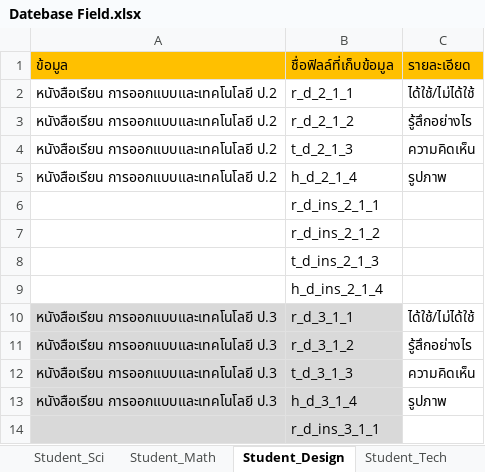
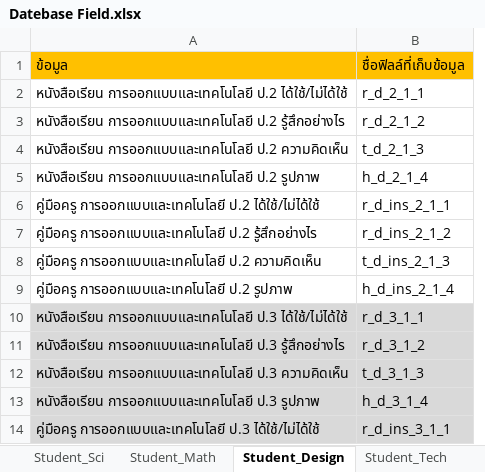
Before and after one commit to wittakarn/ipst, an Excel workbook: Datebase Field.xlsx, sheet Student_Design, drawn as a sheet; only a part is shown; values as stored, in another font and other column widths than the file's, no borders; removed rows and columns are numbered as before the commit, all else as after; the diff names each change by its address in the sheet, - before the commit and + after, or states it on an @@ line.

```diff
--- a/Datebase Field.xlsx (sheet Student_Design)
+++ b/Datebase Field.xlsx (sheet Student_Design)
-column A, rows 1-13: ข้อมูล | หนังสือเรียน การออกแบบและเทคโนโลยี ป.2 | หนังสือเรียน การออกแบบและเทคโนโลยี ป.2 | หนังสือเรียน การออกแบบและเทคโนโลยี ป.2 | หนังสือเรียน การออกแบบและเทคโนโลยี ป.2 |  |  |  |  | หนังสือเรียน การออกแบบและเทคโนโลยี ป.3 | หนังสือเรียน การออกแบบและเทคโนโลยี ป.3 | หนังสือเรียน การออกแบบและเทคโนโลยี ป.3 | หนังสือเรียน การออกแบบและเทคโนโลยี ป.3
+column A, rows 1-14: ข้อมูล | หนังสือเรียน การออกแบบและเทคโนโลยี ป.2 ได้ใช้/ไม่ได้ใช้ | หนังสือเรียน การออกแบบและเทคโนโลยี ป.2 รู้สึกอย่างไร | หนังสือเรียน การออกแบบและเทคโนโลยี ป.2 ความคิดเห็น | หนังสือเรียน การออกแบบและเทคโนโลยี ป.2 รูปภาพ | คู่มือครู การออกแบบและเทคโนโลยี ป.2 ได้ใช้/ไม่ได้ใช้ | คู่มือครู การออกแบบและเทคโนโลยี ป.2 รู้สึกอย่างไร | คู่มือครู การออกแบบและเทคโนโลยี ป.2 ความคิดเห็น | คู่มือครู การออกแบบและเทคโนโลยี ป.2 รูปภาพ | หนังสือเรียน การออกแบบและเทคโนโลยี ป.3 ได้ใช้/ไม่ได้ใช้ | หนังสือเรียน การออกแบบและเทคโนโลยี ป.3 รู้สึกอย่างไร | หนังสือเรียน การออกแบบและเทคโนโลยี ป.3 ความคิดเห็น | หนังสือเรียน การออกแบบและเทคโนโลยี ป.3 รูปภาพ | คู่มือครู การออกแบบและเทคโนโลยี ป.3 ได้ใช้/ไม่ได้ใช้
-column C, rows 1-13: รายละเอียด | ได้ใช้/ไม่ได้ใช้ | รู้สึกอย่างไร | ความคิดเห็น | รูปภาพ |  |  |  |  | ได้ใช้/ไม่ได้ใช้ | รู้สึกอย่างไร | ความคิดเห็น | รูปภาพ
```
Also changed, not shown: sheet Student_Sci, sheet Student_Math, sheet Student_Tech, sheet student_book, sheet teacher_book.
